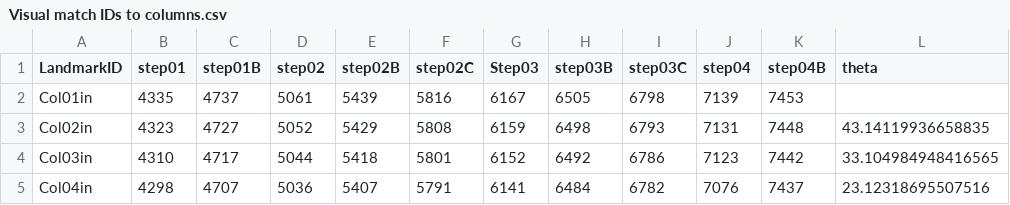
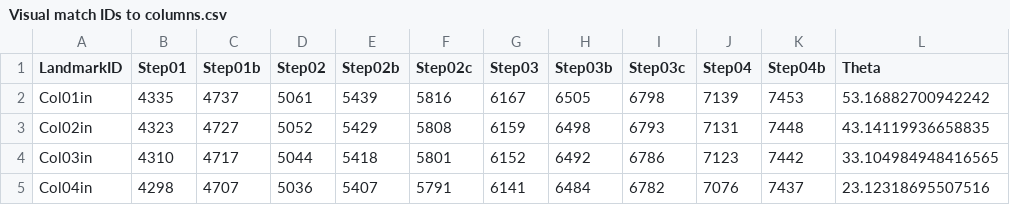
Before and after one commit to APZmedia/Pix4d-carroponten, a CSV file: camera_positioning/data/ground_truth/Visual match IDs to columns.csv, drawn as a sheet; only a part is shown.

```diff
--- a/camera_positioning/data/ground_truth/Visual match IDs to columns.csv
+++ b/camera_positioning/data/ground_truth/Visual match IDs to columns.csv
@@ -1,3 +1,3 @@
-LandmarkID,step01,step01B,step02,step02B,step02C,Step03,step03B,step03C,step04,step04B,theta
-Col01in,4335,4737,5061,5439,5816,6167,6505,6798,7139,7453,
+LandmarkID,Step01,Step01b,Step02,Step02b,Step02c,Step03,Step03b,Step03c,Step04,Step04b,Theta
+Col01in,4335,4737,5061,5439,5816,6167,6505,6798,7139,7453,53.16882700942242
 Col02in,4323,4727,5052,5429,5808,6159,6498,6793,7131,7448,43.14119936658835
```
Also changed, not shown: 9 other files.
